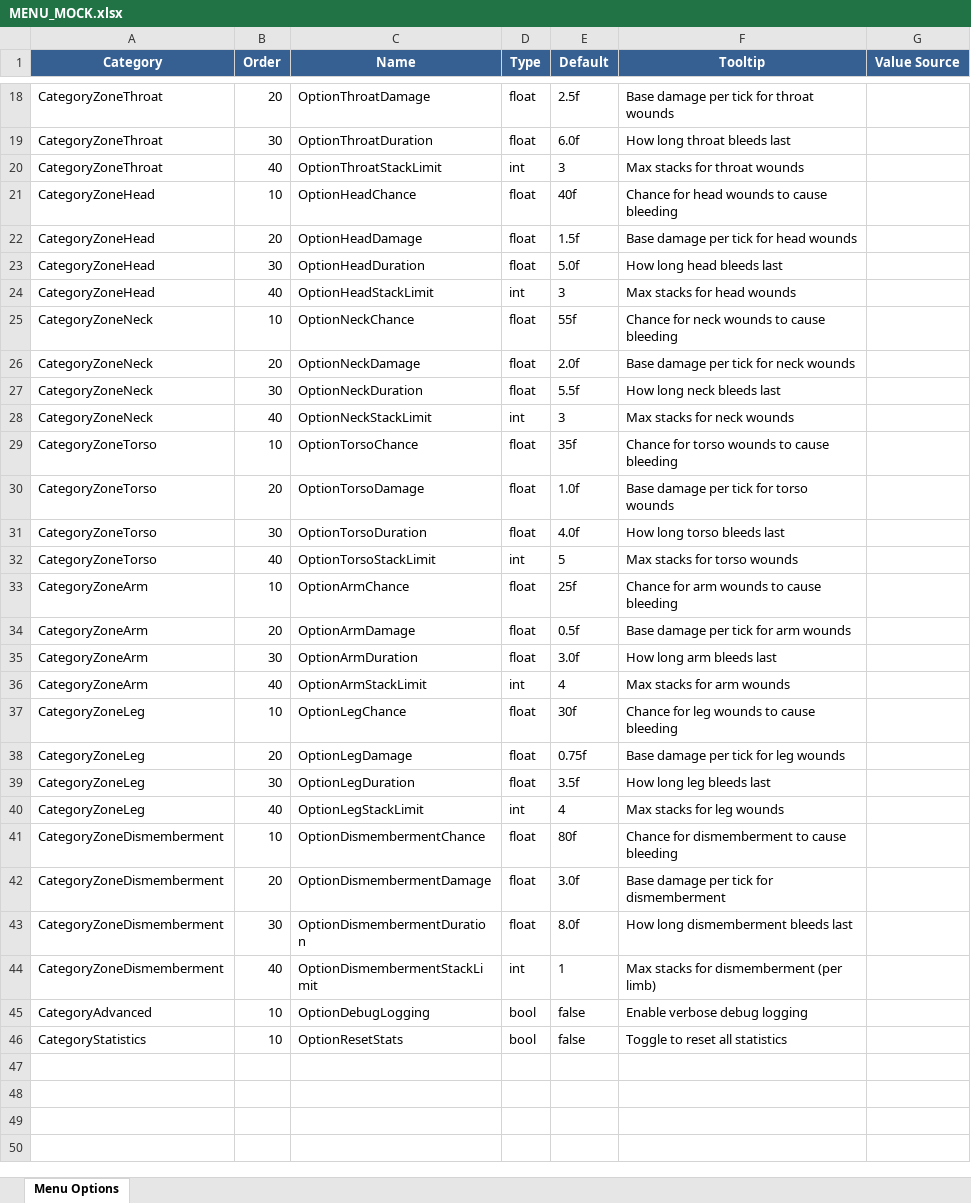
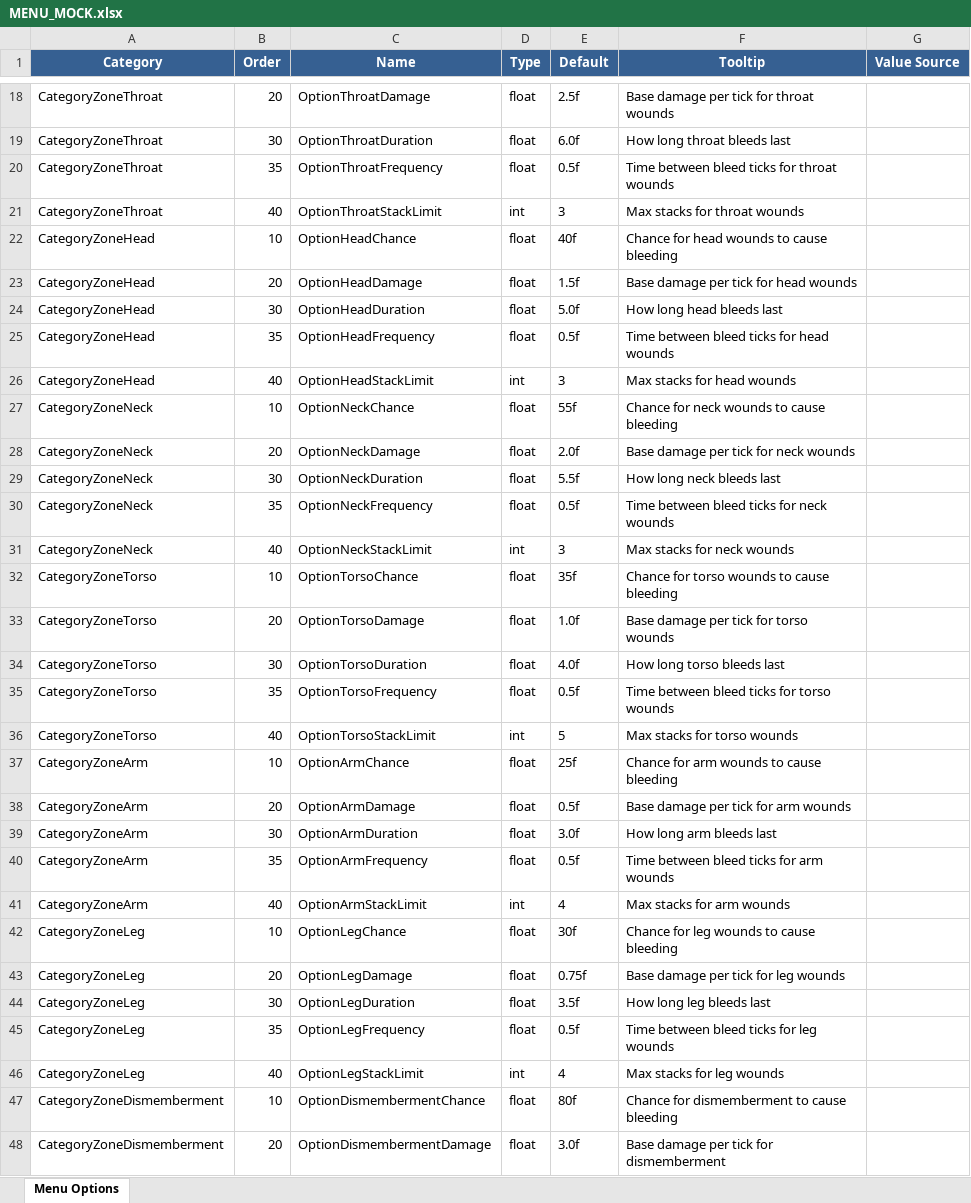
Before and after one commit to SFSorrow1968/CDoT, an Excel workbook: MENU_MOCK.xlsx, sheet Menu Options, drawn as a sheet; only a part is shown, gaps mark what is left out; the shorter side is filled out with more unchanged rows; values as stored, in another font and other column widths than the file's, no borders; the diff covers the shown part only; the diff names each change by its address in the sheet, - before the commit and + after, or states it on an @@ line.

```diff
--- a/MENU_MOCK.xlsx (sheet Menu Options)
+++ b/MENU_MOCK.xlsx (sheet Menu Options)
+row 20: CategoryZoneThroat | 35 | OptionThroatFrequency | float | 0.5f | Time between bleed ticks for throat wounds
+row 25: CategoryZoneHead | 35 | OptionHeadFrequency | float | 0.5f | Time between bleed ticks for head wounds
+row 30: CategoryZoneNeck | 35 | OptionNeckFrequency | float | 0.5f | Time between bleed ticks for neck wounds
+row 35: CategoryZoneTorso | 35 | OptionTorsoFrequency | float | 0.5f | Time between bleed ticks for torso wounds
+row 40: CategoryZoneArm | 35 | OptionArmFrequency | float | 0.5f | Time between bleed ticks for arm wounds
+row 45: CategoryZoneLeg | 35 | OptionLegFrequency | float | 0.5f | Time between bleed ticks for leg wounds
```
Also changed, not shown: 1 added row elsewhere in this sheet, PRESETS.xlsx, 7 other files.
